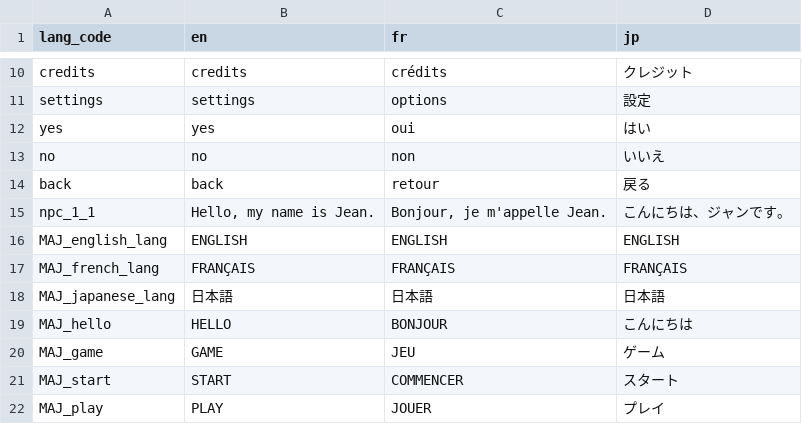
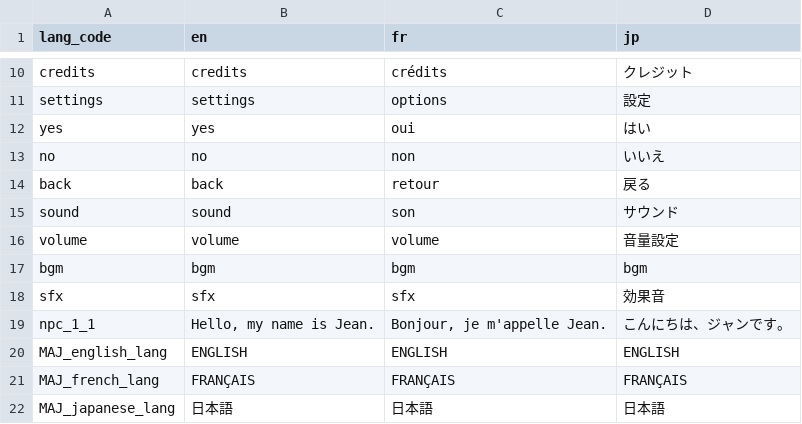
Before and after one commit to Jadonagames/proto_jap, a TSV file: translation.tsv, drawn as a sheet; only a part is shown, gaps mark what is left out; the shorter side is filled out with more unchanged rows.

```diff
--- a/translation.tsv
+++ b/translation.tsv
@@ -14,2 +14,6 @@ no	no	non	いいえ
 back	back	retour	戻る
+sound	sound	son	サウンド
+volume	volume	volume	音量設定
+bgm	bgm	bgm	bgm
+sfx	sfx	sfx	効果音
 npc_1_1	Hello, my name is Jean.	Bonjour, je m'appelle Jean.	こんにちは、ジャンです。
```
Also changed, not shown: 2 other files.
